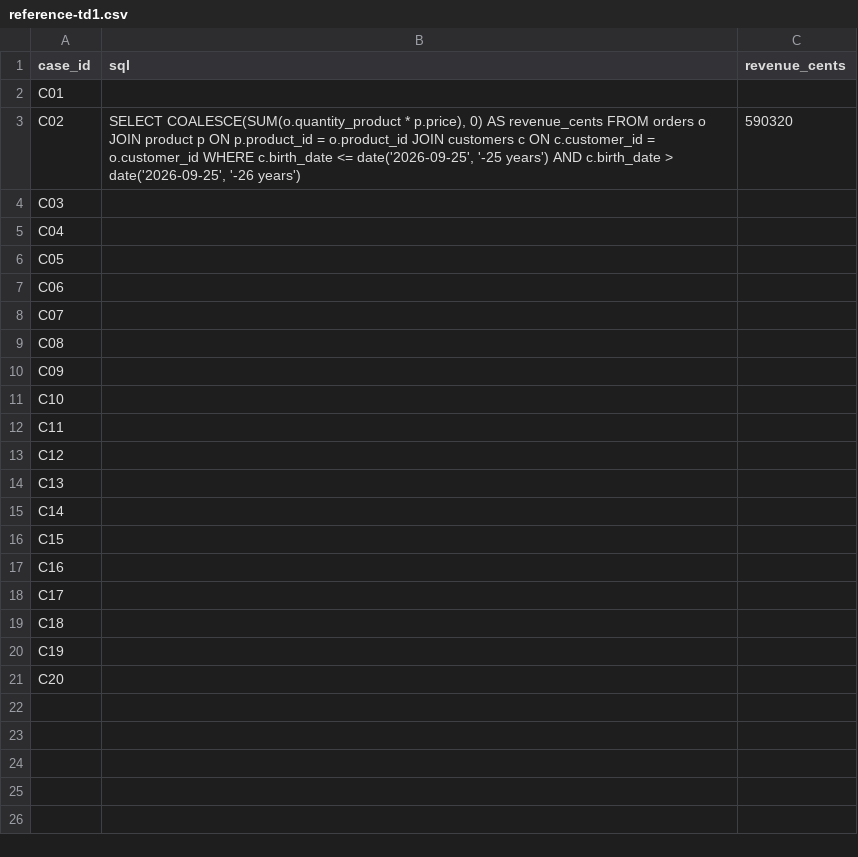
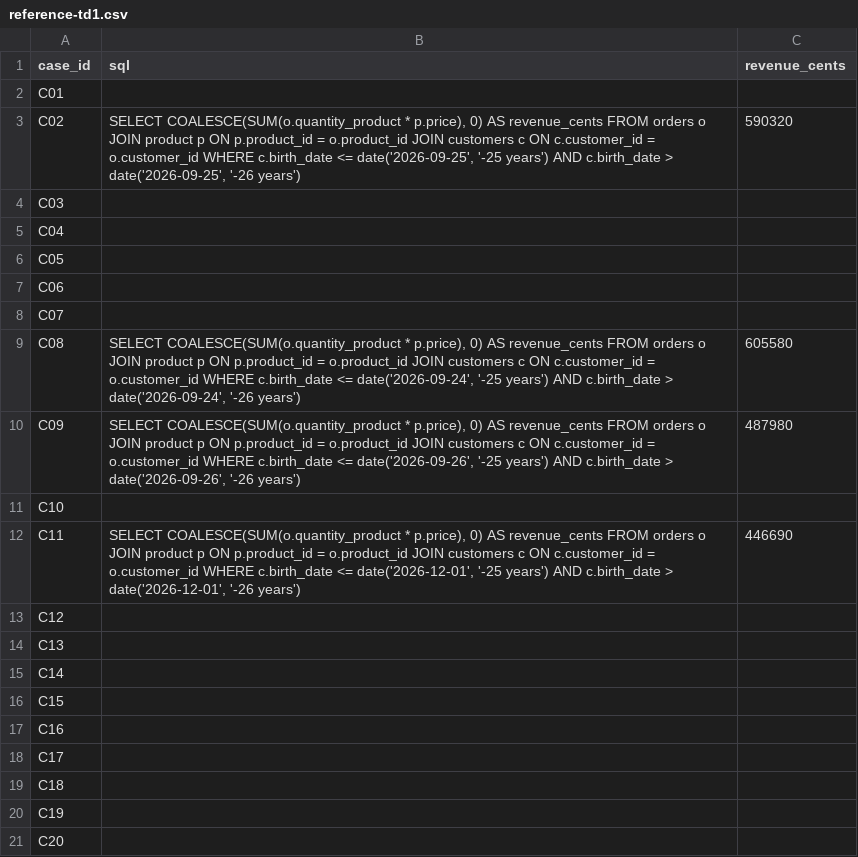
Before and after one commit to Etnnnn/next-gen-ai-dia5-5, a CSV file: reference-td1.csv, drawn as a sheet.

Commit message:
TD1: references C08, C09, C11

```diff
--- a/reference-td1.csv
+++ b/reference-td1.csv
@@ -8,6 +8,6 @@ C06,,
 C07,,
-C08,,
-C09,,
+C08,"SELECT COALESCE(SUM(o.quantity_product * p.price), 0) AS revenue_cents FROM orders o JOIN product p ON p.product_id = o.product_id JOIN customers c ON c.customer_id = o.customer_id WHERE c.birth_date <= date('2026-09-24', '-25 years') AND c.birth_date > date('2026-09-24', '-26 years')",605580
+C09,"SELECT COALESCE(SUM(o.quantity_product * p.price), 0) AS revenue_cents FROM orders o JOIN product p ON p.product_id = o.product_id JOIN customers c ON c.customer_id = o.customer_id WHERE c.birth_date <= date('2026-09-26', '-25 years') AND c.birth_date > date('2026-09-26', '-26 years')",487980
 C10,,
-C11,,
+C11,"SELECT COALESCE(SUM(o.quantity_product * p.price), 0) AS revenue_cents FROM orders o JOIN product p ON p.product_id = o.product_id JOIN customers c ON c.customer_id = o.customer_id WHERE c.birth_date <= date('2026-12-01', '-25 years') AND c.birth_date > date('2026-12-01', '-26 years')",446690
 C12,,
```
Also changed, not shown: 3 other files.
